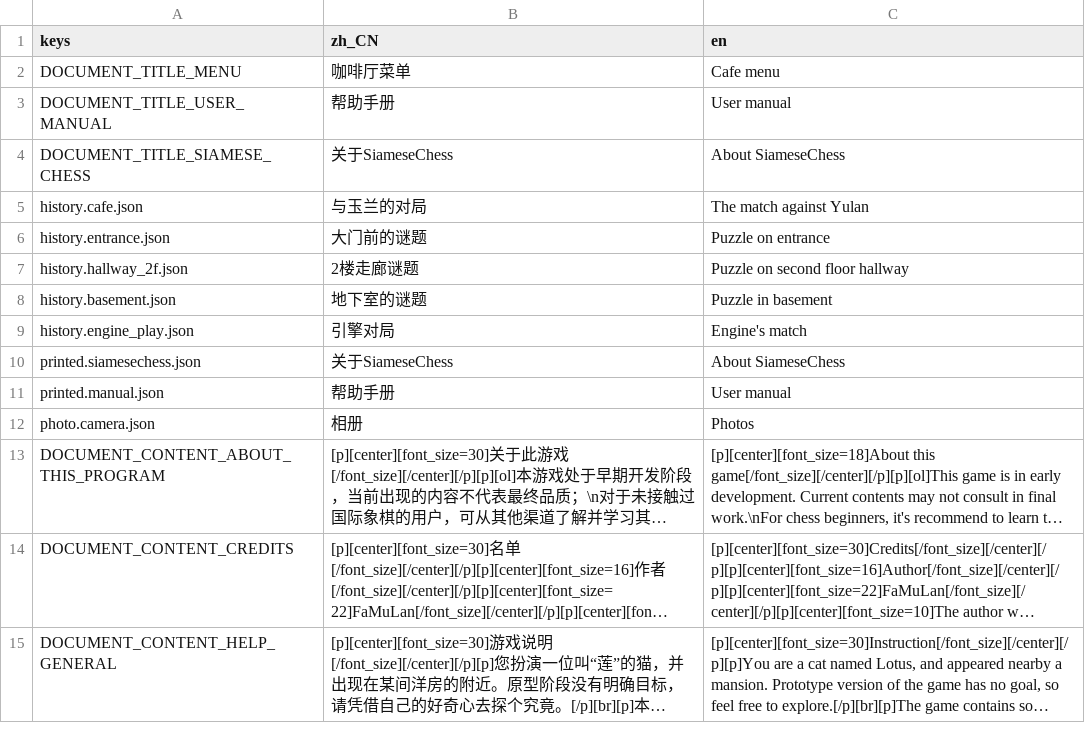
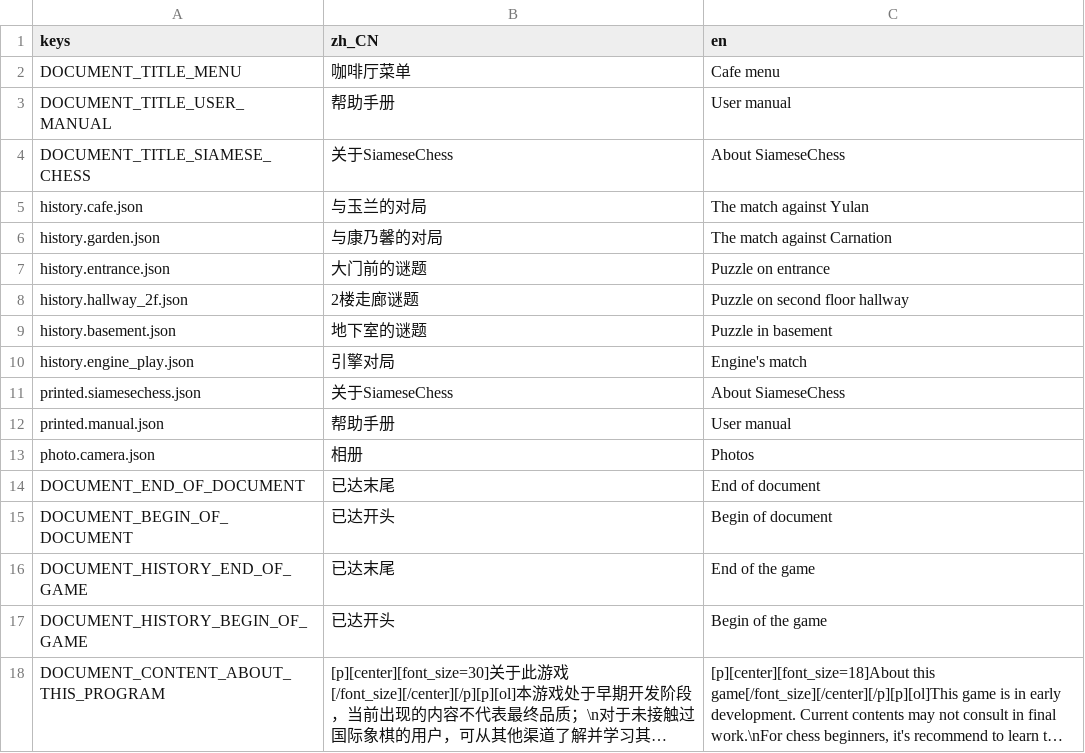
Before and after one commit to godothub/siamese_chess, a CSV file: assets/text/document.csv, drawn as a sheet; only a part is shown; the shorter side is filled out with more unchanged rows; long unchanged cells end in …; the diff names each change by its address in the sheet, - before the commit and + after, or states it on an @@ line.

```diff
--- a/assets/text/document.csv
+++ b/assets/text/document.csv
+row 6: history.garden.json | 与康乃馨的对局 | The match against Carnation
+row 14: DOCUMENT_END_OF_DOCUMENT | 已达末尾 | End of document
+row 15: DOCUMENT_BEGIN_OF_DOCUMENT | 已达开头 | Begin of document
+row 16: DOCUMENT_HISTORY_END_OF_GAME | 已达末尾 | End of the game
+row 17: DOCUMENT_HISTORY_BEGIN_OF_GAME | 已达开头 | Begin of the game
```
Also changed, not shown: assets/text/narrative.csv, 8 other files.
